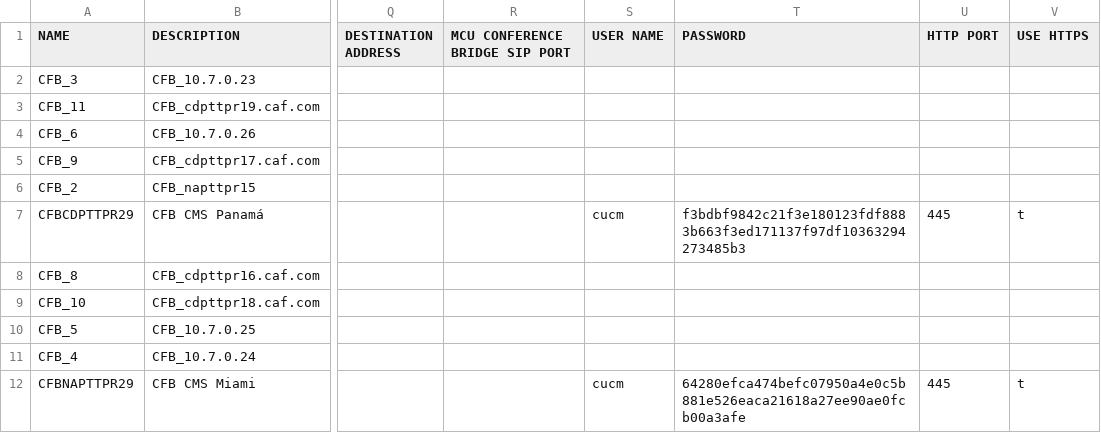
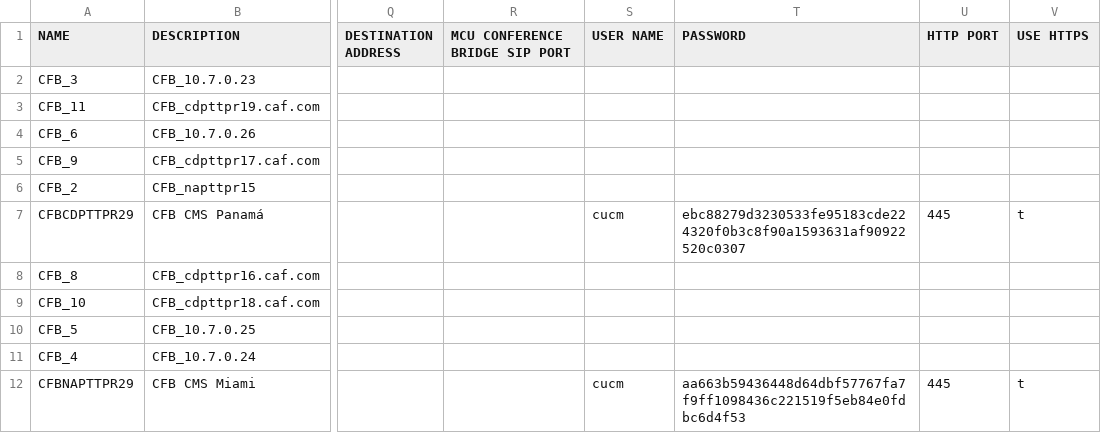
Before and after one commit to alvaroanavarro1/Cisco-UC-automations, a CSV file: CAF-VC/conferencebridge.csv, drawn as a sheet; only a part is shown, gaps mark what is left out; the diff names each change by its address in the sheet, - before the commit and + after, or states it on an @@ line.

```diff
--- a/CAF-VC/conferencebridge.csv
+++ b/CAF-VC/conferencebridge.csv
-T7 (PASSWORD): f3bdbf9842c21f3e180123fdf8883b663f3ed171137f97df10363294273485b3
+T7 (PASSWORD): ebc88279d3230533fe95183cde224320f0b3c8f90a1593631af90922520c0307
-T12 (PASSWORD): 64280efca474befc07950a4e0c5b881e526eaca21618a27ee90ae0fcb00a3afe
+T12 (PASSWORD): aa663b59436448d64dbf57767fa7f9ff1098436c221519f5eb84e0fdbc6d4f53
```
Also changed, not shown: 6 other files.
